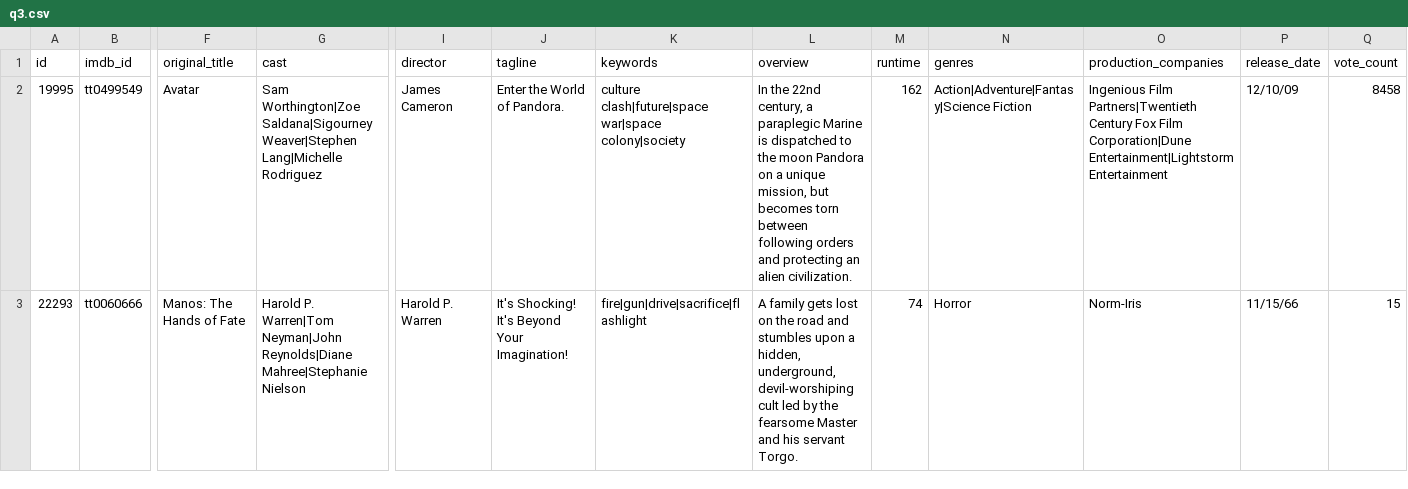
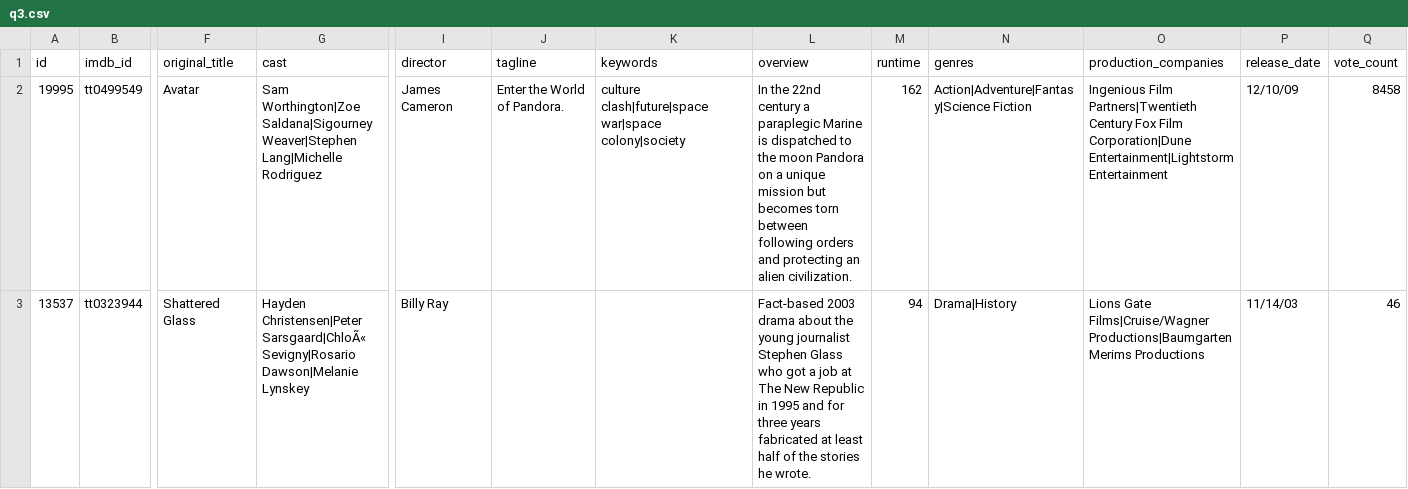
Before and after one commit to tungbi811/Movie-Dataset-Analysis-with-Linux-CLI, a CSV file: q3.csv, drawn as a sheet; only a part is shown, gaps mark what is left out; removed rows and columns are numbered as before the commit, all else as after; rows hold the shown columns only; the diff names each change by its address in the sheet, - before the commit and + after, or states it on an @@ line.

```diff
--- a/q3.csv
+++ b/q3.csv
-L2 (overview): …the 22nd century, a paraplegic Marine is dispatched to the moon Pandora on a unique mission, but becomes…
+L2 (overview): …the 22nd century a paraplegic Marine is dispatched to the moon Pandora on a unique mission but becomes…
-row 3: 22293 | tt0060666 | Manos: The Hands of Fate | Harold P. Warren|Tom Neyman|John Reynolds|Diane Mahree|Stephanie Nielson | Harold P. Warren | It's Shocking! It's Beyond Your Imagination! | fire|gun|drive|sacrifice|flashlight | A family gets lost on the road and stumbles upon a hidden, underground, devil-worshiping cult led by the fearsome Master and his servant Torgo. | 74 | Horror | Norm-Iris | 11/15/66 | 15
+row 3: 13537 | tt0323944 | Shattered Glass | Hayden Christensen|Peter Sarsgaard|ChloÃ« Sevigny|Rosario Dawson|Melanie Lynskey | Billy Ray |  |  | Fact-based 2003 drama about the young journalist Stephen Glass who got a job at The New Republic in 1995 and for three years fabricated at least half of the stories he wrote. | 94 | Drama|History | Lions Gate Films|Cruise/Wagner Productions|Baumgarten Merims Productions | 11/14/03 | 46
```
Also changed, not shown: q2.csv, q5.csv, 1 other file.
